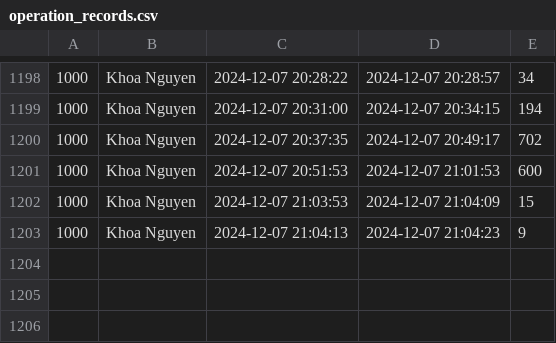
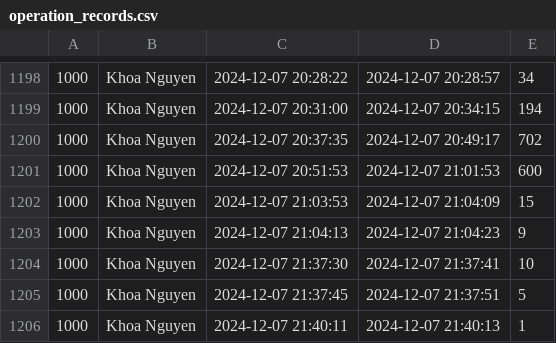
Before and after one commit to NNDangKhoa17/MFG598_WarehouseApp, a CSV file: Metadata/OperationData/operation_records.csv, drawn as a sheet; only a part is shown, gaps mark what is left out; the diff names each change by its address in the sheet, - before the commit and + after, or states it on an @@ line.

```diff
--- a/Metadata/OperationData/operation_records.csv
+++ b/Metadata/OperationData/operation_records.csv
+row 1204: 1000 | Khoa Nguyen | 2024-12-07 21:37:30 | 2024-12-07 21:37:41 | 10
+row 1205: 1000 | Khoa Nguyen | 2024-12-07 21:37:45 | 2024-12-07 21:37:51 | 5
+row 1206: 1000 | Khoa Nguyen | 2024-12-07 21:40:11 | 2024-12-07 21:40:13 | 1
```
Also changed, not shown: 4 other files.
